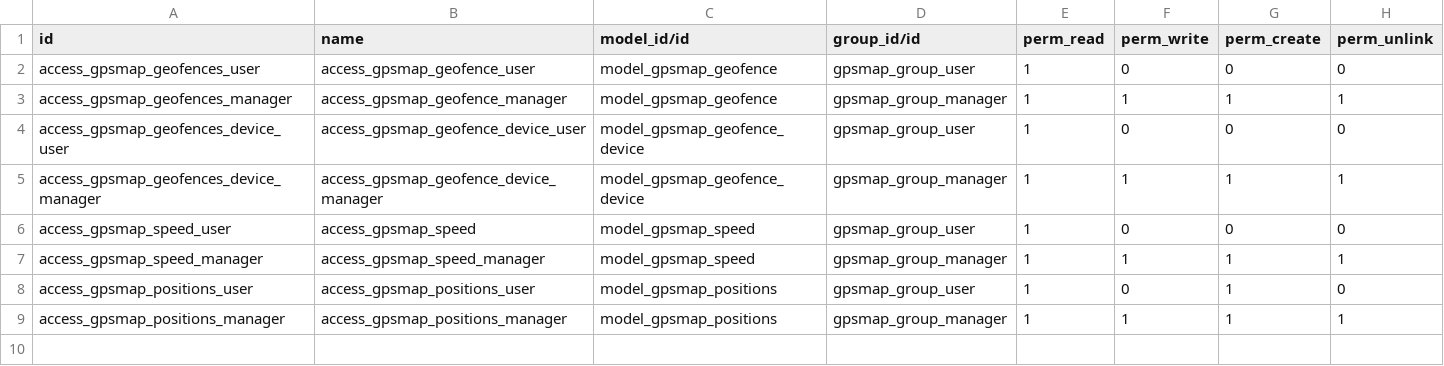
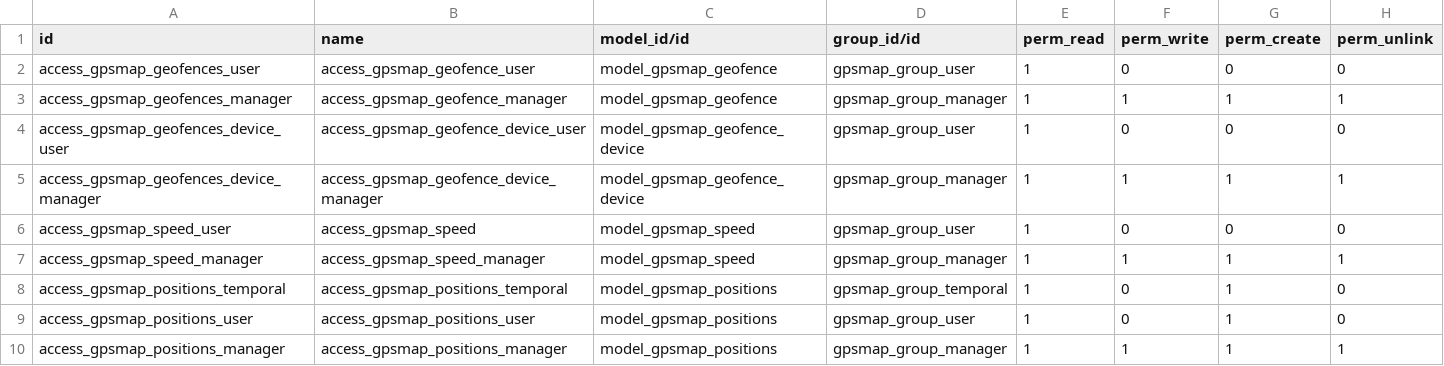
Before and after one commit to eduardovizcaino/gpsmap_solesgps, a CSV file: gpsmap/security/ir.model.access.csv, drawn as a sheet; the diff names each change by its address in the sheet, - before the commit and + after, or states it on an @@ line.

```diff
--- a/gpsmap/security/ir.model.access.csv
+++ b/gpsmap/security/ir.model.access.csv
+row 8: access_gpsmap_positions_temporal | access_gpsmap_positions_temporal | model_gpsmap_positions | gpsmap_group_temporal | 1 | 0 | 1 | 0
```
Also changed, not shown: 1 other file.
